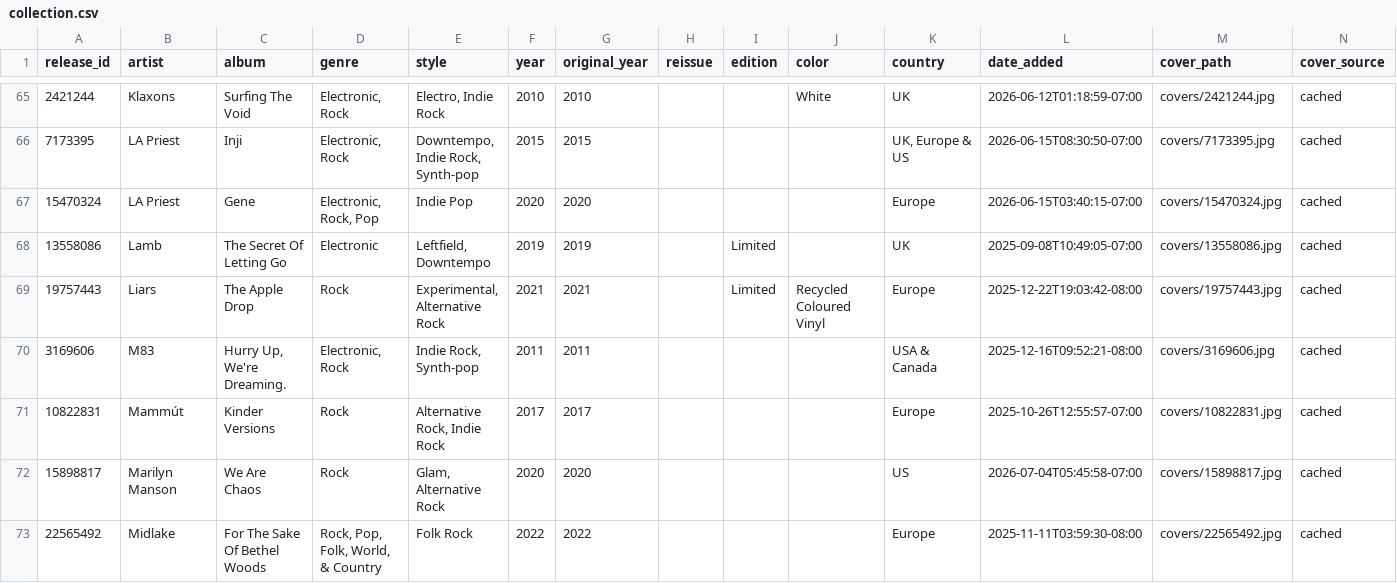
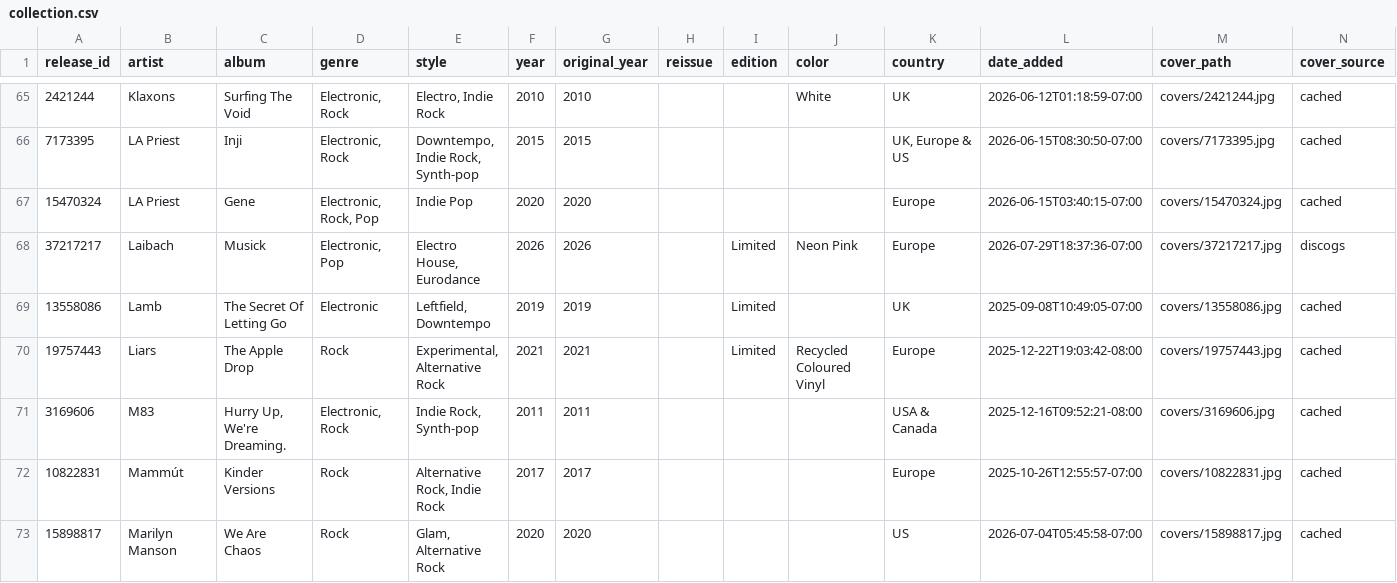
Before and after one commit to optmstic/vinyldb, a CSV file: collection.csv, drawn as a sheet; only a part is shown, gaps mark what is left out; the shorter side is filled out with more unchanged rows.

Commit message:
auto: refresh collection 2026-07-30

```diff
--- a/collection.csv
+++ b/collection.csv
@@ -67,2 +67,3 @@ release_id,artist,album,genre,style,year,original_year,reissue,edition,color,cou
 15470324,LA Priest,Gene,"Electronic, Rock, Pop",Indie Pop,2020,2020,,,,Europe,2026-06-15T03:40:15-07:00,covers/15470324.jpg,cached
+37217217,Laibach,Musick,"Electronic, Pop","Electro House, Eurodance",2026,2026,,Limited,Neon Pink,Europe,2026-07-29T18:37:36-07:00,covers/37217217.jpg,discogs
 13558086,Lamb,The Secret Of Letting Go,Electronic,"Leftfield, Downtempo",2019,2019,,Limited,,UK,2025-09-08T10:49:05-07:00,covers/13558086.jpg,cached
```
Also changed, not shown: 5 other files.
